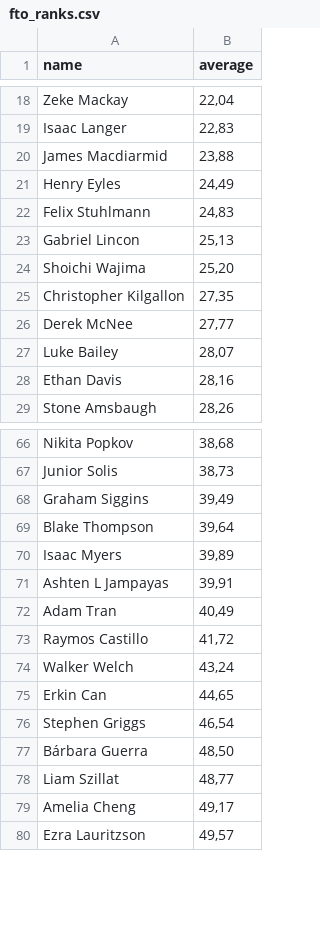
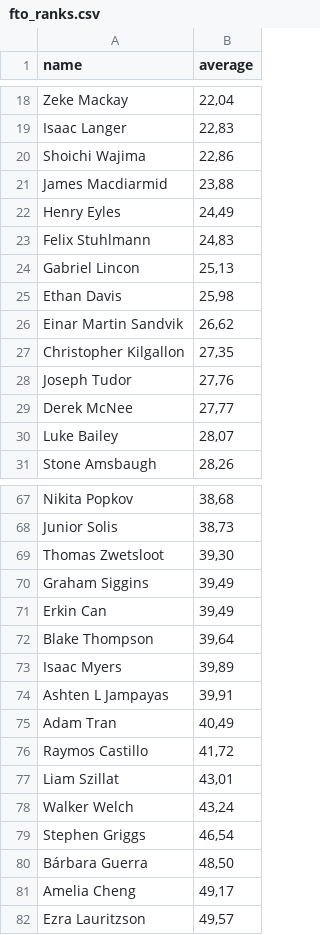
Before and after one commit to LarsJohanFolde/fto-psychsheets, a CSV file: fto_ranks.csv, drawn as a sheet; only a part is shown, gaps mark what is left out; the diff covers the shown part only.

Commit message:
Updated fto rankings

```diff
--- a/fto_ranks.csv
+++ b/fto_ranks.csv
@@ -19,2 +19,3 @@ Zeke Mackay,"22,04"
 Isaac Langer,"22,83"
+Shoichi Wajima,"22,86"
 James Macdiarmid,"23,88"
@@ -23,7 +24,8 @@ Felix Stuhlmann,"24,83"
 Gabriel Lincon,"25,13"
-Shoichi Wajima,"25,20"
+Ethan Davis,"25,98"
+Einar Martin Sandvik,"26,62"
 Christopher Kilgallon,"27,35"
+Joseph Tudor,"27,76"
 Derek McNee,"27,77"
 Luke Bailey,"28,07"
-Ethan Davis,"28,16"
 Stone Amsbaugh,"28,26"
@@ -67,3 +68,5 @@ Nikita Popkov,"38,68"
 Junior Solis,"38,73"
+Thomas Zwetsloot,"39,30"
 Graham Siggins,"39,49"
+Erkin Can,"39,49"
 Blake Thompson,"39,64"
@@ -73,7 +76,6 @@ Adam Tran,"40,49"
 Raymos Castillo,"41,72"
+Liam Szillat,"43,01"
 Walker Welch,"43,24"
-Erkin Can,"44,65"
 Stephen Griggs,"46,54"
 Bárbara Guerra,"48,50"
-Liam Szillat,"48,77"
 Amelia Cheng,"49,17"
```
Also changed, not shown: 3 added rows, 4 removed rows and 1 edited cell elsewhere in this file.
